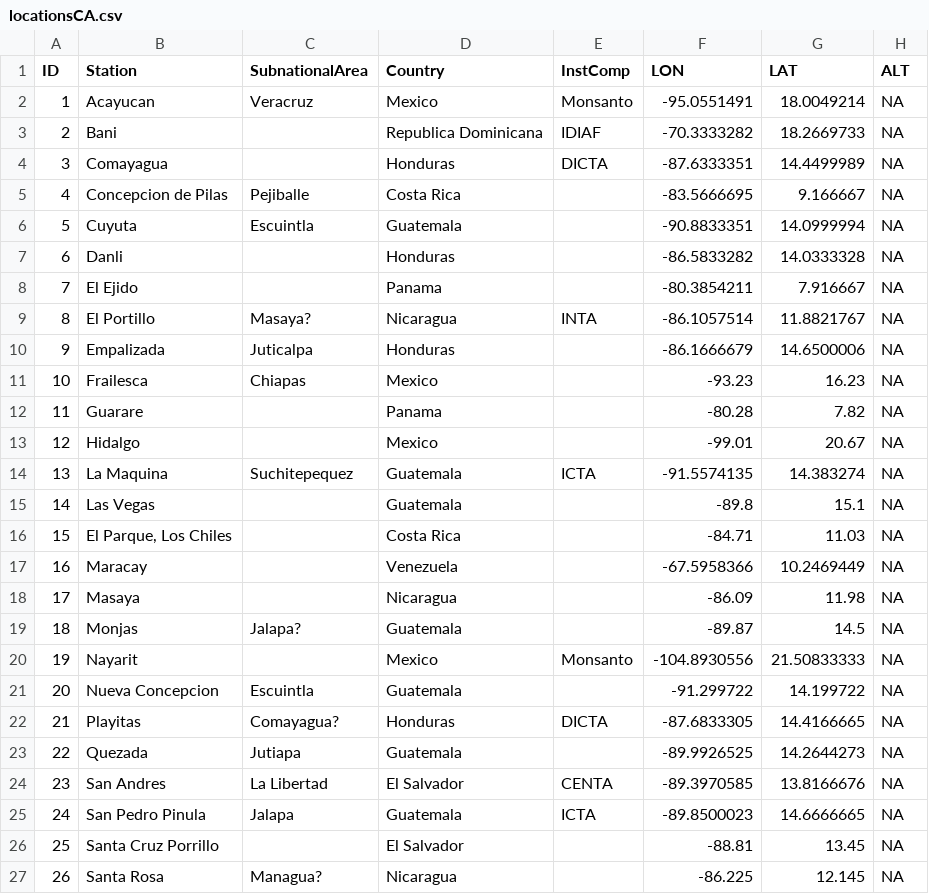
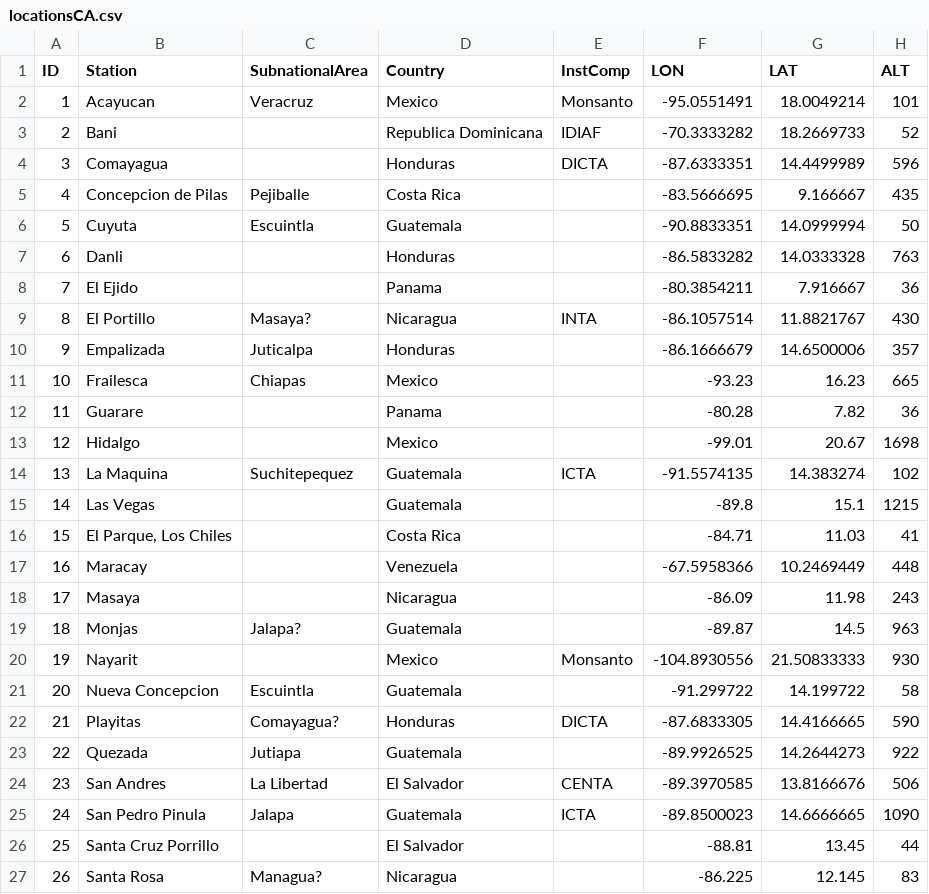
Before and after one commit to r-forge/cropcc, a CSV file: pkg/cropData/inst/external/locationsCA.csv, drawn as a sheet.

Commit message:
git-svn-id: svn://svn.r-forge.r-project.org/svnroot/cropcc@31 edb9625f-4e0d-4859-8d74-9fd3b1da38cb

```diff
--- a/pkg/cropData/inst/external/locationsCA.csv
+++ b/pkg/cropData/inst/external/locationsCA.csv
@@ -1,27 +1,27 @@
 ID,Station,SubnationalArea,Country,InstComp,LON,LAT,ALT
-1,Acayucan,Veracruz,Mexico,Monsanto,-95.0551491,18.0049214,NA
-2,Bani,,Republica Dominicana,IDIAF,-70.3333282,18.2669733,NA
-3,Comayagua,,Honduras,DICTA,-87.6333351,14.4499989,NA
-4,Concepcion de Pilas,Pejiballe,Costa Rica,,-83.5666695,9.166667,NA
-5,Cuyuta,Escuintla,Guatemala,,-90.8833351,14.0999994,NA
-6,Danli,,Honduras,,-86.5833282,14.0333328,NA
-7,El Ejido,,Panama,,-80.3854211,7.916667,NA
-8,El Portillo,Masaya?,Nicaragua,INTA,-86.1057514,11.8821767,NA
-9,Empalizada,Juticalpa,Honduras,,-86.1666679,14.6500006,NA
-10,Frailesca,Chiapas,Mexico,,-93.23,16.23,NA
-11,Guarare,,Panama,,-80.28,7.82,NA
-12,Hidalgo,,Mexico,,-99.01,20.67,NA
-13,La Maquina,Suchitepequez,Guatemala,ICTA,-91.5574135,14.383274,NA
-14,Las Vegas,,Guatemala,,-89.8,15.1,NA
-15,"El Parque, Los Chiles",,Costa Rica,,-84.71,11.03,NA
-16,Maracay,,Venezuela,,-67.5958366,10.2469449,NA
-17,Masaya,,Nicaragua,,-86.09,11.98,NA
-18,Monjas,Jalapa?,Guatemala,,-89.87,14.5,NA
-19,Nayarit,,Mexico,Monsanto,-104.8930556,21.50833333,NA
-20,Nueva Concepcion,Escuintla,Guatemala,,-91.299722,14.199722,NA
-21,Playitas,Comayagua?,Honduras,DICTA,-87.6833305,14.4166665,NA
-22,Quezada,Jutiapa,Guatemala,,-89.9926525,14.2644273,NA
-23,San Andres,La Libertad,El Salvador,CENTA,-89.3970585,13.8166676,NA
-24,San Pedro Pinula,Jalapa,Guatemala,ICTA,-89.8500023,14.6666665,NA
-25,Santa Cruz Porrillo,,El Salvador,,-88.81,13.45,NA
-26,Santa Rosa,Managua?,Nicaragua,,-86.225,12.145,NA
+1,Acayucan,Veracruz,Mexico,Monsanto,-95.0551491,18.0049214,101
+2,Bani,,Republica Dominicana,IDIAF,-70.3333282,18.2669733,52
+3,Comayagua,,Honduras,DICTA,-87.6333351,14.4499989,596
+4,Concepcion de Pilas,Pejiballe,Costa Rica,,-83.5666695,9.166667,435
+5,Cuyuta,Escuintla,Guatemala,,-90.8833351,14.0999994,50
+6,Danli,,Honduras,,-86.5833282,14.0333328,763
+7,El Ejido,,Panama,,-80.3854211,7.916667,36
+8,El Portillo,Masaya?,Nicaragua,INTA,-86.1057514,11.8821767,430
+9,Empalizada,Juticalpa,Honduras,,-86.1666679,14.6500006,357
+10,Frailesca,Chiapas,Mexico,,-93.23,16.23,665
+11,Guarare,,Panama,,-80.28,7.82,36
+12,Hidalgo,,Mexico,,-99.01,20.67,1698
+13,La Maquina,Suchitepequez,Guatemala,ICTA,-91.5574135,14.383274,102
+14,Las Vegas,,Guatemala,,-89.8,15.1,1215
+15,"El Parque, Los Chiles",,Costa Rica,,-84.71,11.03,41
+16,Maracay,,Venezuela,,-67.5958366,10.2469449,448
+17,Masaya,,Nicaragua,,-86.09,11.98,243
+18,Monjas,Jalapa?,Guatemala,,-89.87,14.5,963
+19,Nayarit,,Mexico,Monsanto,-104.8930556,21.50833333,930
+20,Nueva Concepcion,Escuintla,Guatemala,,-91.299722,14.199722,58
+21,Playitas,Comayagua?,Honduras,DICTA,-87.6833305,14.4166665,590
+22,Quezada,Jutiapa,Guatemala,,-89.9926525,14.2644273,922
+23,San Andres,La Libertad,El Salvador,CENTA,-89.3970585,13.8166676,506
+24,San Pedro Pinula,Jalapa,Guatemala,ICTA,-89.8500023,14.6666665,1090
+25,Santa Cruz Porrillo,,El Salvador,,-88.81,13.45,44
+26,Santa Rosa,Managua?,Nicaragua,,-86.225,12.145,83
```
